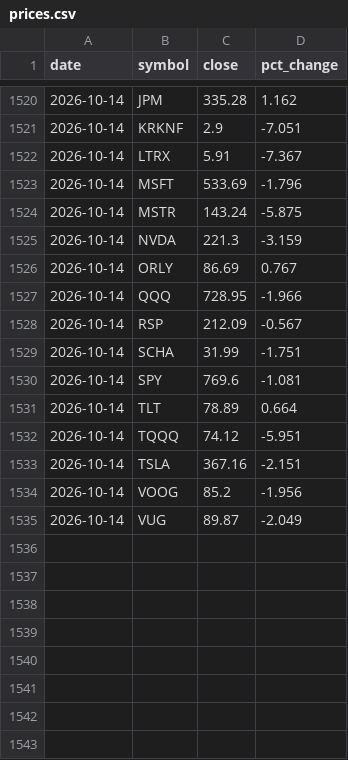
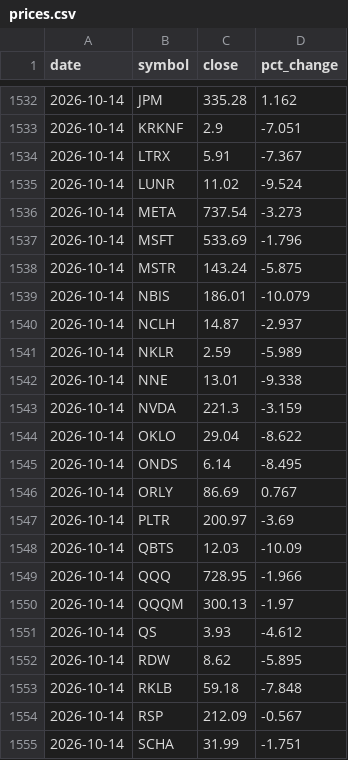
Before and after one commit to dmartindem/portfolio-automation, a CSV file: data/prices.csv, drawn as a sheet; only a part is shown, gaps mark what is left out; the shorter side is filled out with more unchanged rows; the diff covers the shown part only; the diff names each change by its address in the sheet, - before the commit and + after, or states it on an @@ line.

```diff
--- a/data/prices.csv
+++ b/data/prices.csv
+row 1535: 2026-10-14 | LUNR | 11.02 | -9.524
+row 1536: 2026-10-14 | META | 737.54 | -3.273
+row 1539: 2026-10-14 | NBIS | 186.01 | -10.079
+row 1540: 2026-10-14 | NCLH | 14.87 | -2.937
+row 1541: 2026-10-14 | NKLR | 2.59 | -5.989
+row 1542: 2026-10-14 | NNE | 13.01 | -9.338
+row 1544: 2026-10-14 | OKLO | 29.04 | -8.622
+row 1545: 2026-10-14 | ONDS | 6.14 | -8.495
+row 1547: 2026-10-14 | PLTR | 200.97 | -3.69
+row 1548: 2026-10-14 | QBTS | 12.03 | -10.09
+row 1550: 2026-10-14 | QQQM | 300.13 | -1.97
+row 1551: 2026-10-14 | QS | 3.93 | -4.612
+row 1552: 2026-10-14 | RDW | 8.62 | -5.895
+row 1553: 2026-10-14 | RKLB | 59.18 | -7.848
```
Also changed, not shown: 18 added rows elsewhere in this file, data/concentration.csv, data/movers.csv, 1 other file.
